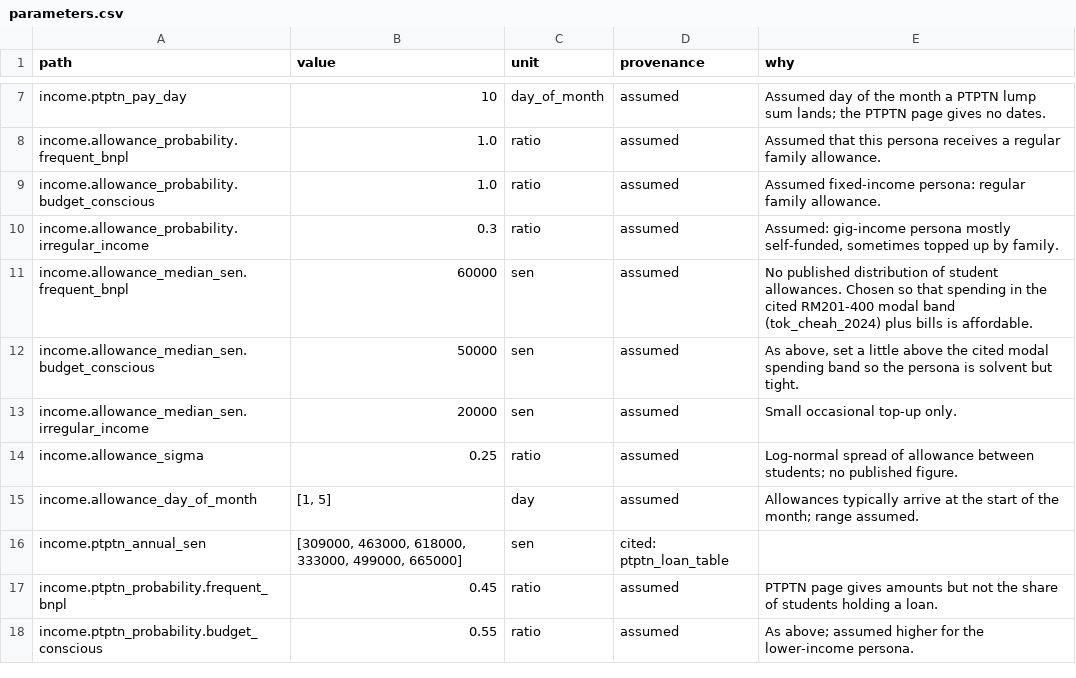
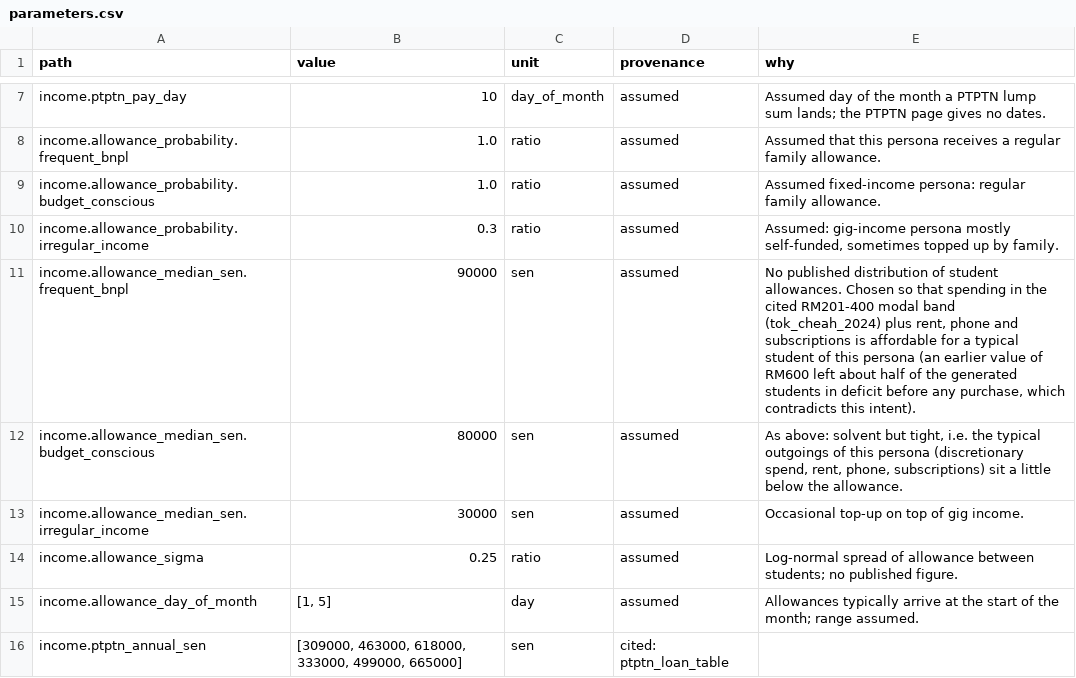
Before and after one commit to farahjayy/PaySense-v3, a CSV file: reports/datagen/tables/parameters.csv, drawn as a sheet; only a part is shown, gaps mark what is left out; the shorter side is filled out with more unchanged rows.

```diff
--- a/reports/datagen/tables/parameters.csv
+++ b/reports/datagen/tables/parameters.csv
@@ -10,5 +10,5 @@ income.allowance_probability.budget_conscious,1.0,ratio,assumed,Assumed fixed-in
 income.allowance_probability.irregular_income,0.3,ratio,assumed,"Assumed: gig-income persona mostly self-funded, sometimes topped up by family."
-income.allowance_median_sen.frequent_bnpl,60000,sen,assumed,No published distribution of student allowances. Chosen so that spending in the cited RM201-400 modal band (tok_cheah_2024) plus bills is affordable.
-income.allowance_median_sen.budget_conscious,50000,sen,assumed,"As above, set a little above the cited modal spending band so the persona is solvent but tight."
-income.allowance_median_sen.irregular_income,20000,sen,assumed,Small occasional top-up only.
+income.allowance_median_sen.frequent_bnpl,90000,sen,assumed,"No published distribution of student allowances. Chosen so that spending in the cited RM201-400 modal band (tok_cheah_2024) plus rent, phone and subscriptions is affordable for a typical student of this persona (an earlier value of RM600 left about half of the generated students in deficit before any purchase, which contradicts this intent)."
+income.allowance_median_sen.budget_conscious,80000,sen,assumed,"As above: solvent but tight, i.e. the typical outgoings of this persona (discretionary spend, rent, phone, subscriptions) sit a little below the allowance."
+income.allowance_median_sen.irregular_income,30000,sen,assumed,Occasional top-up on top of gig income.
 income.allowance_sigma,0.25,ratio,assumed,Log-normal spread of allowance between students; no published figure.
```
Also changed, not shown: data/personas/budget_conscious.csv, data/personas/frequent_bnpl.csv, 22 other files.
